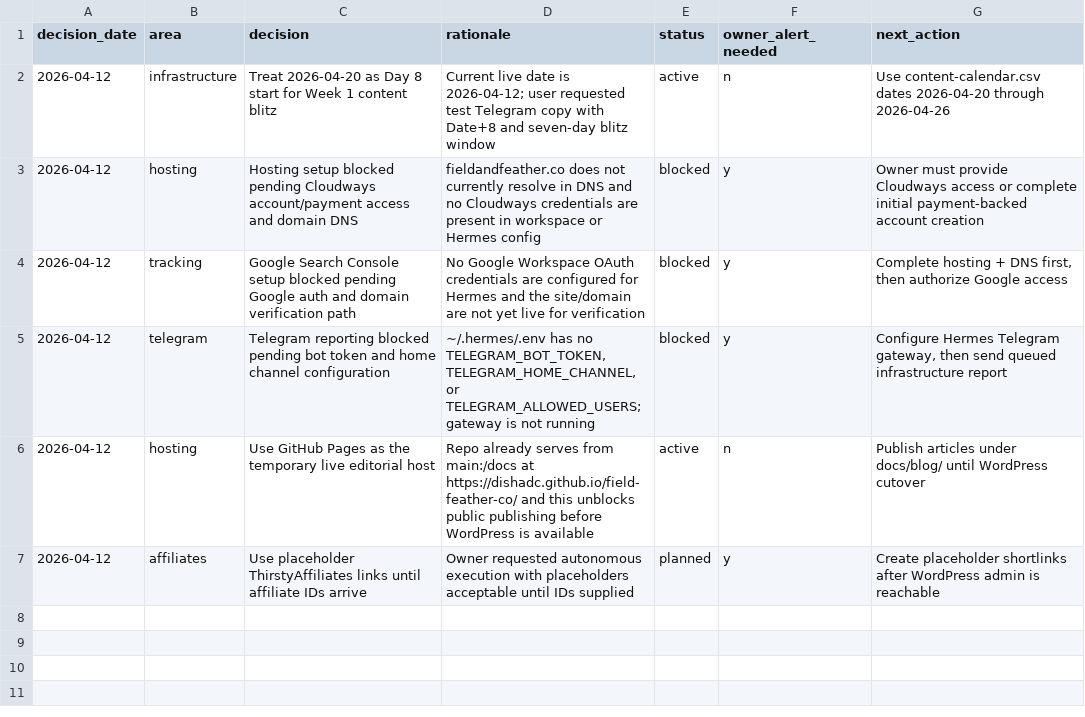
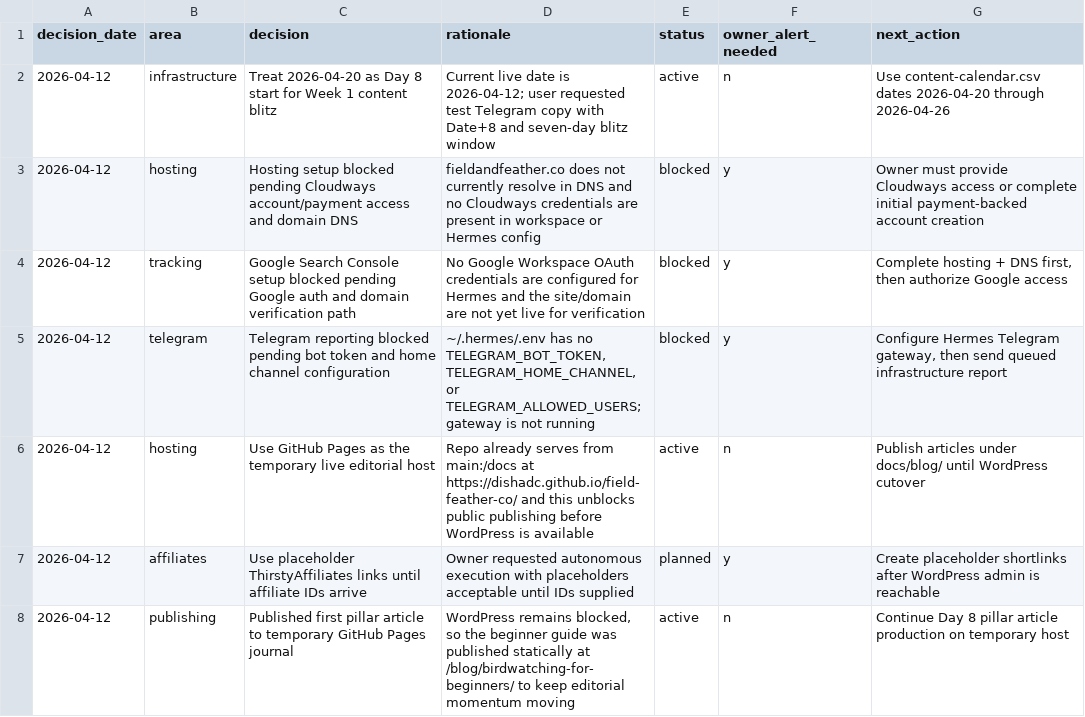
Before and after one commit to dishadc/field-feather-co, a CSV file: data/decision-log.csv, drawn as a sheet; the diff names each change by its address in the sheet, - before the commit and + after, or states it on an @@ line.

Commit message:
feat: publish beginner birdwatching guide

```diff
--- a/data/decision-log.csv
+++ b/data/decision-log.csv
+row 8: 2026-04-12 | publishing | Published first pillar article to temporary GitHub Pages journal | WordPress remains blocked, so the beginner guide was published statically at /blog/birdwatching-for-beginners/ to keep editorial momentum moving | active | n | Continue Day 8 pillar article production on temporary host
```
Also changed, not shown: data/content-calendar.csv, 3 other files.
